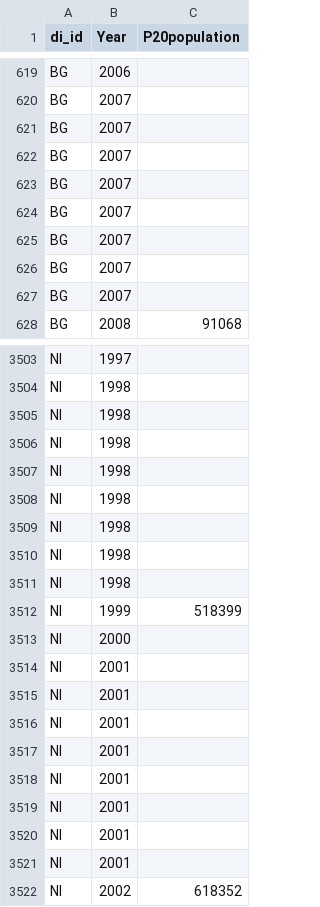
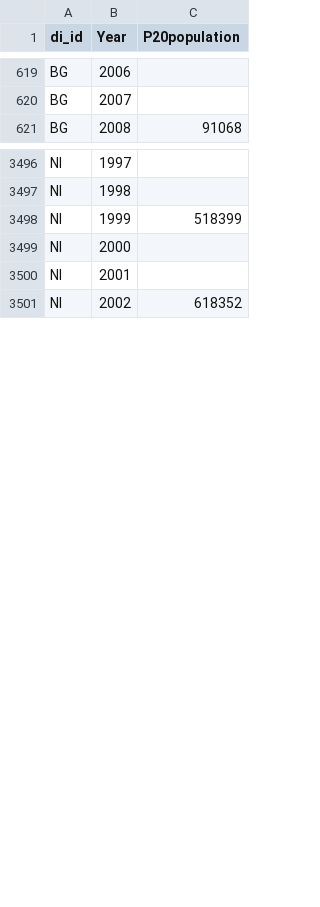
Before and after one commit to ZChristensen/poverty_trends, a CSV file: data/data_warehouse/number_of_people_in_P20.csv, drawn as a sheet; only a part is shown, gaps mark what is left out; the diff covers the shown part only.

```diff
--- a/data/data_warehouse/number_of_people_in_P20.csv
+++ b/data/data_warehouse/number_of_people_in_P20.csv
@@ -620,9 +620,2 @@
 "BG",2007,
-"BG",2007,
-"BG",2007,
-"BG",2007,
-"BG",2007,
-"BG",2007,
-"BG",2007,
-"BG",2007,
 "BG",2008,91068
@@ -3504,9 +3497,2 @@
 "NI",1998,
-"NI",1998,
-"NI",1998,
-"NI",1998,
-"NI",1998,
-"NI",1998,
-"NI",1998,
-"NI",1998,
 "NI",1999,518399
@@ -3514,9 +3500,2 @@
 "NI",2001,
-"NI",2001,
-"NI",2001,
-"NI",2001,
-"NI",2001,
-"NI",2001,
-"NI",2001,
-"NI",2001,
 "NI",2002,618352
```
Also changed, not shown: 49 removed rows elsewhere in this file, data/data_warehouse/percent_in_P20.csv, data/data_warehouse/percent_of_population_living_less_than_320_a_day.csv, 8 other files.
